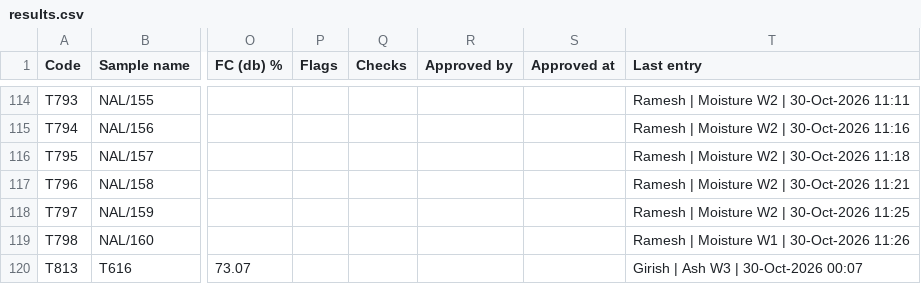
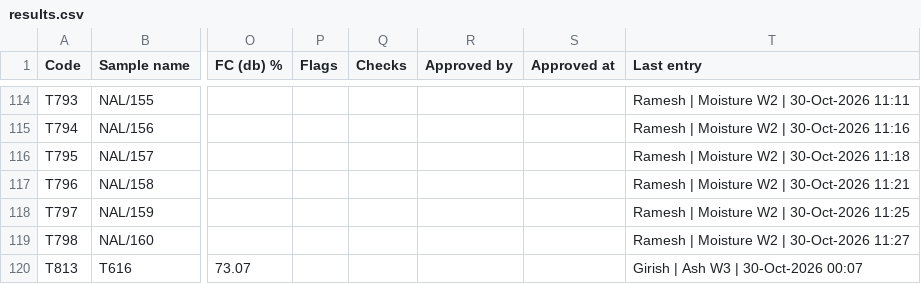
Before and after one commit to girish-vastrakar/weighing_data_QR, a CSV file: results.csv, drawn as a sheet; only a part is shown, gaps mark what is left out; the diff names each change by its address in the sheet, - before the commit and + after, or states it on an @@ line.

```diff
--- a/results.csv
+++ b/results.csv
-T119 (Last entry): Ramesh | Moisture W1 | 30-Oct-2026 11:26
+T119 (Last entry): Ramesh | Moisture W2 | 30-Oct-2026 11:27
```
Also changed, not shown: 1 other file.
